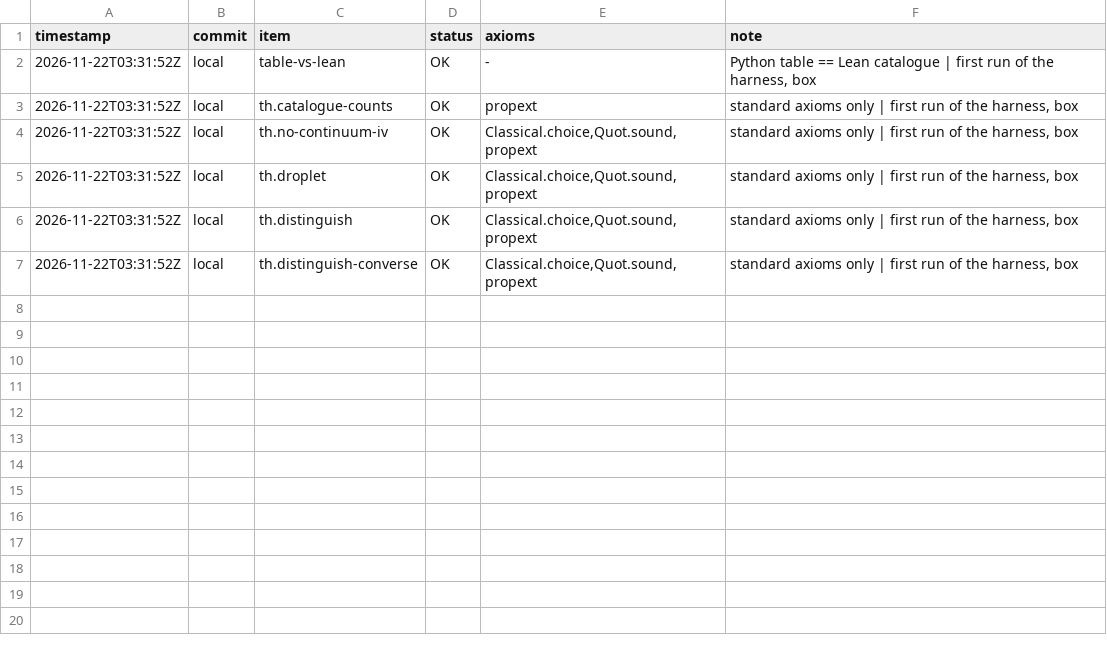
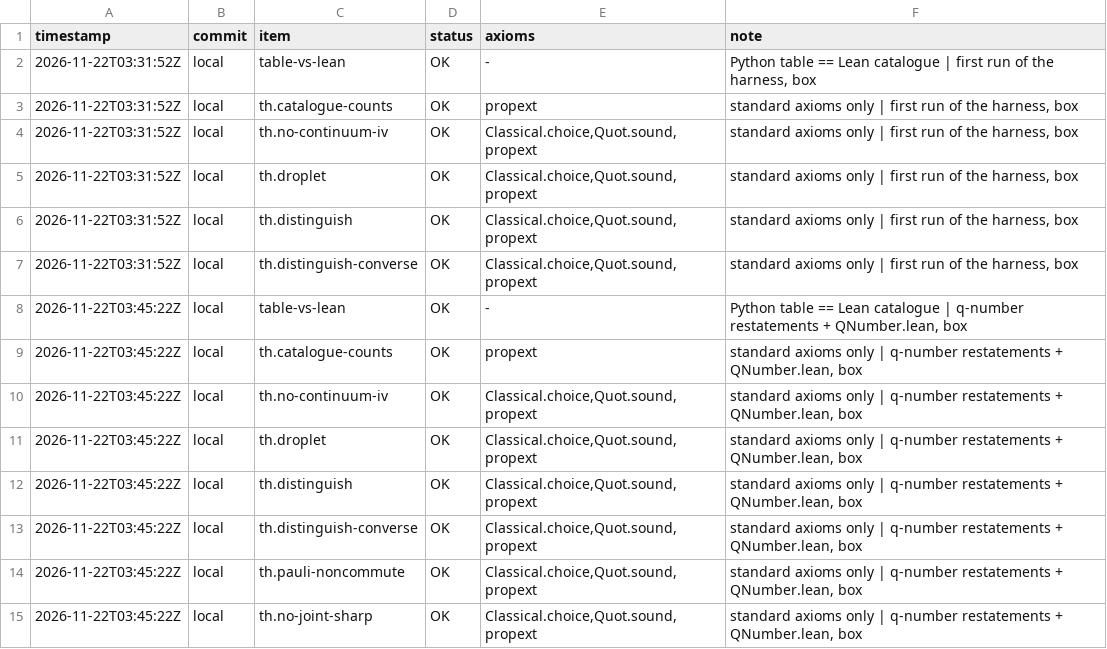
Before and after one commit to 007vasy/constructor-theory-lean, a TSV file: harness/results.tsv, drawn as a sheet; the diff names each change by its address in the sheet, - before the commit and + after, or states it on an @@ line.

Commit message:
The formalisation gap: q-number restatements of all 22 laws; QNumber.lean
- docs/formalisation-gap/QNUMBER.md: operator/Heisenberg-picture form, classical limit, status (18 established, 3 partial, 1 speculative), FQ vs SC; Vedral 'q-number' stance sourced
- ConstructorTheory/QNumber.lean: Pauli X and Z do not commute; no common eigenvector
- labyrinth map: qn.<law> node per law; harness covers the two new theorems

```diff
--- a/harness/results.tsv
+++ b/harness/results.tsv
+row 8: 2026-11-22T03:45:22Z | local | table-vs-lean | OK | - | Python table == Lean catalogue | q-number restatements + QNumber.lean, box
+row 9: 2026-11-22T03:45:22Z | local | th.catalogue-counts | OK | propext | standard axioms only | q-number restatements + QNumber.lean, box
+row 10: 2026-11-22T03:45:22Z | local | th.no-continuum-iv | OK | Classical.choice,Quot.sound,propext | standard axioms only | q-number restatements + QNumber.lean, box
+row 11: 2026-11-22T03:45:22Z | local | th.droplet | OK | Classical.choice,Quot.sound,propext | standard axioms only | q-number restatements + QNumber.lean, box
+row 12: 2026-11-22T03:45:22Z | local | th.distinguish | OK | Classical.choice,Quot.sound,propext | standard axioms only | q-number restatements + QNumber.lean, box
+row 13: 2026-11-22T03:45:22Z | local | th.distinguish-converse | OK | Classical.choice,Quot.sound,propext | standard axioms only | q-number restatements + QNumber.lean, box
+row 14: 2026-11-22T03:45:22Z | local | th.pauli-noncommute | OK | Classical.choice,Quot.sound,propext | standard axioms only | q-number restatements + QNumber.lean, box
+row 15: 2026-11-22T03:45:22Z | local | th.no-joint-sharp | OK | Classical.choice,Quot.sound,propext | standard axioms only | q-number restatements + QNumber.lean, box
```
Also changed, not shown: 11 other files.
